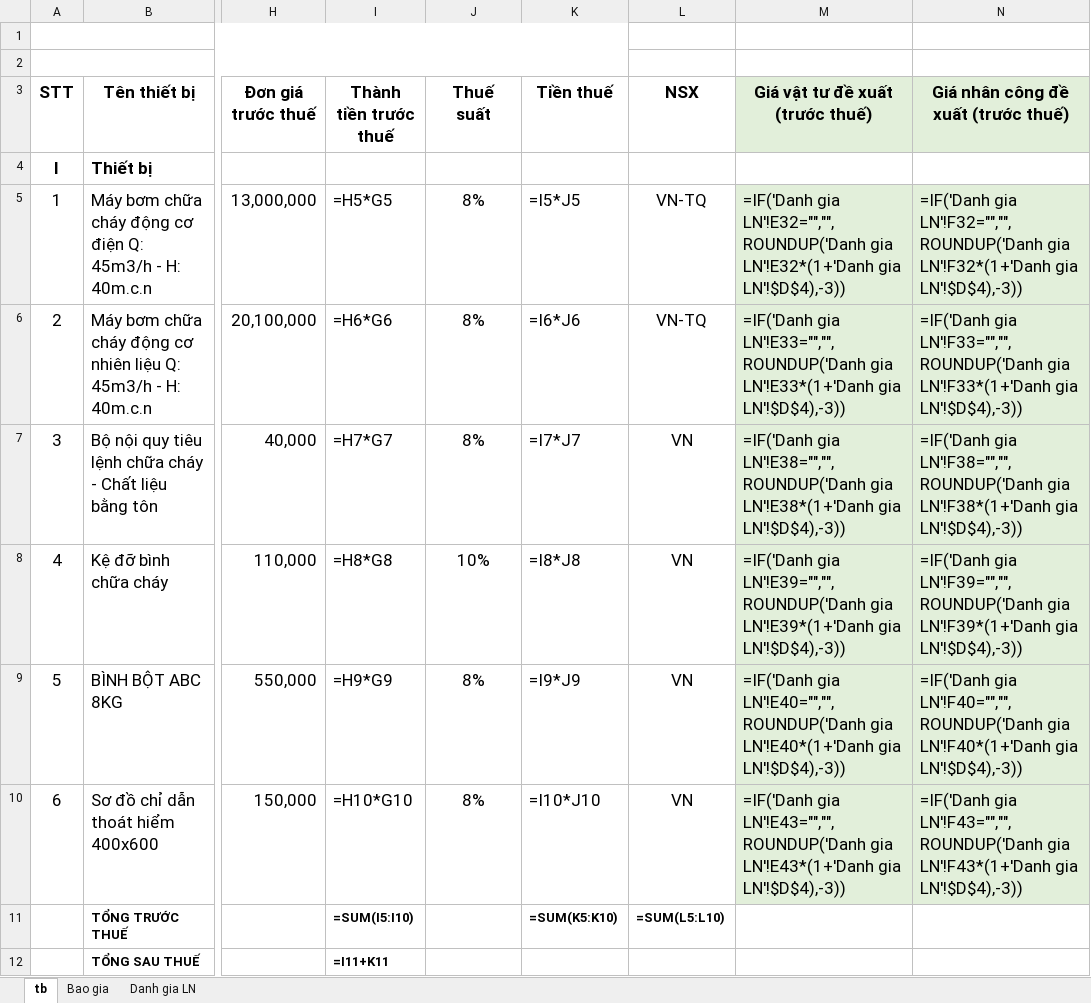
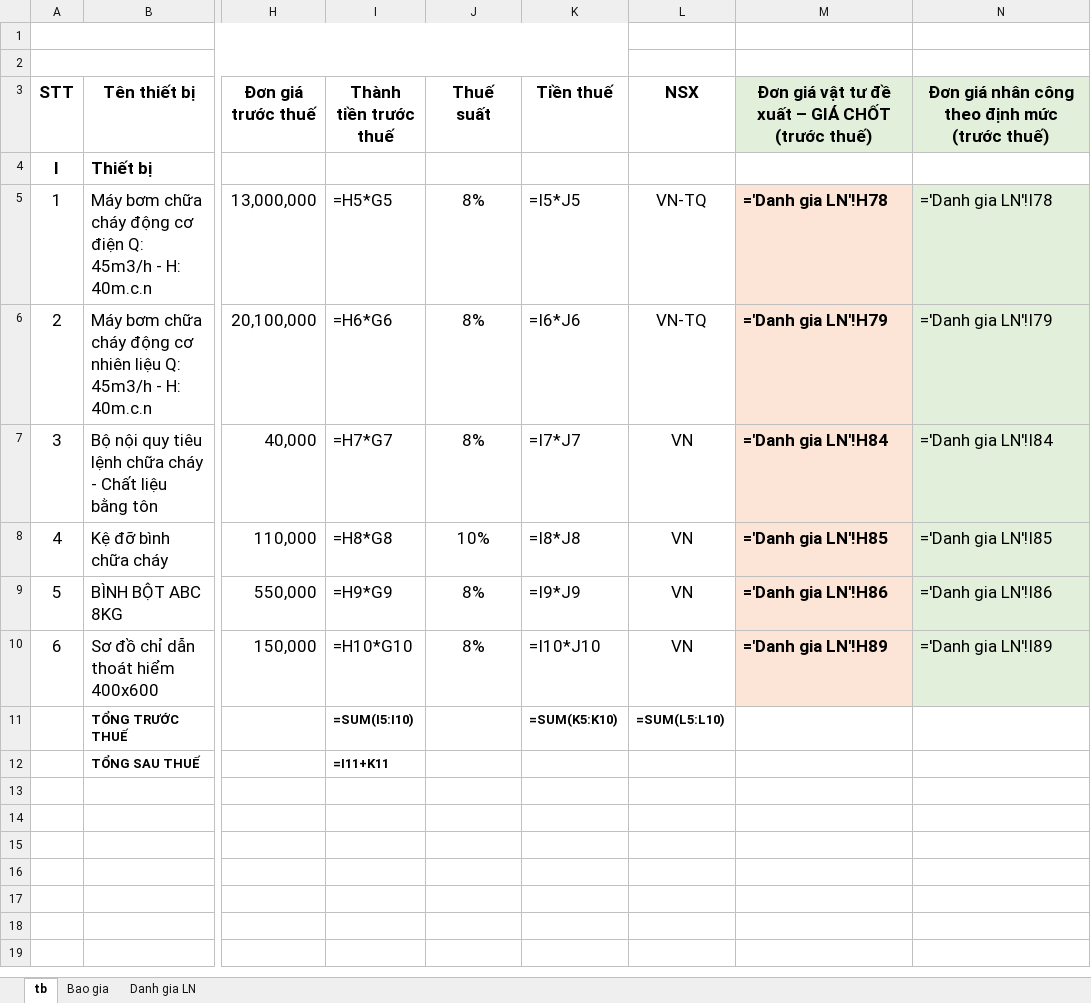
Before and after one commit to thaihoa89qb-del/ClaudeCloud, an Excel workbook: Báo giá 1.xlsx, sheet tb, drawn as a sheet; only a part is shown, gaps mark what is left out; values as stored, in another font and other column widths than the file's, no borders; formulas without a stored value are shown as written; the diff names each change by its address in the sheet, - before the commit and + after, or states it on an @@ line.

```diff
--- a/Báo giá 1.xlsx (sheet tb)
+++ b/Báo giá 1.xlsx (sheet tb)
-M3: Giá vật tư đề xuất (trước thuế)
+M3: Đơn giá vật tư đề xuất – GIÁ CHỐT (trước thuế)
-N3: Giá nhân công đề xuất (trước thuế)
+N3: Đơn giá nhân công theo định mức (trước thuế)
-M5: =IF('Danh gia LN'!E32="","",ROUNDUP('Danh gia LN'!E32*(1+'Danh gia LN'!$D$4),-3))
+M5: ='Danh gia LN'!H78
@@ M5:M10 fill: #E2EFDA → #FCE4D6, bold: off → on @@
-N5: =IF('Danh gia LN'!F32="","",ROUNDUP('Danh gia LN'!F32*(1+'Danh gia LN'!$D$4),-3))
+N5: ='Danh gia LN'!I78
-M6: =IF('Danh gia LN'!E33="","",ROUNDUP('Danh gia LN'!E33*(1+'Danh gia LN'!$D$4),-3))
+M6: ='Danh gia LN'!H79
-N6: =IF('Danh gia LN'!F33="","",ROUNDUP('Danh gia LN'!F33*(1+'Danh gia LN'!$D$4),-3))
+N6: ='Danh gia LN'!I79
-M7: =IF('Danh gia LN'!E38="","",ROUNDUP('Danh gia LN'!E38*(1+'Danh gia LN'!$D$4),-3))
+M7: ='Danh gia LN'!H84
-N7: =IF('Danh gia LN'!F38="","",ROUNDUP('Danh gia LN'!F38*(1+'Danh gia LN'!$D$4),-3))
+N7: ='Danh gia LN'!I84
-M8: =IF('Danh gia LN'!E39="","",ROUNDUP('Danh gia LN'!E39*(1+'Danh gia LN'!$D$4),-3))
+M8: ='Danh gia LN'!H85
-N8: =IF('Danh gia LN'!F39="","",ROUNDUP('Danh gia LN'!F39*(1+'Danh gia LN'!$D$4),-3))
+N8: ='Danh gia LN'!I85
-M9: =IF('Danh gia LN'!E40="","",ROUNDUP('Danh gia LN'!E40*(1+'Danh gia LN'!$D$4),-3))
+M9: ='Danh gia LN'!H86
-N9: =IF('Danh gia LN'!F40="","",ROUNDUP('Danh gia LN'!F40*(1+'Danh gia LN'!$D$4),-3))
+N9: ='Danh gia LN'!I86
-M10: =IF('Danh gia LN'!E43="","",ROUNDUP('Danh gia LN'!E43*(1+'Danh gia LN'!$D$4),-3))
+M10: ='Danh gia LN'!H89
-N10: =IF('Danh gia LN'!F43="","",ROUNDUP('Danh gia LN'!F43*(1+'Danh gia LN'!$D$4),-3))
+N10: ='Danh gia LN'!I89
```
Also changed, not shown: sheet Danh gia LN, sheet Bao gia, Báo giá 2.xlsx.
